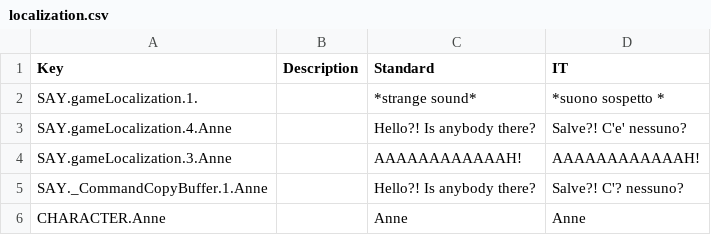
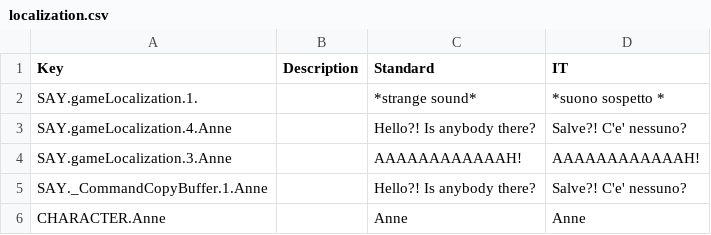
Before and after one commit to simonpier/LullabyProject, a CSV file: Assets/Localization/localization.csv, drawn as a sheet.

```diff
--- a/Assets/Localization/localization.csv
+++ b/Assets/Localization/localization.csv
@@ -4,3 +4,3 @@ SAY.gameLocalization.4.Anne,,Hello?! Is anybody there?,Salve?! C'e' nessuno?
 SAY.gameLocalization.3.Anne,,AAAAAAAAAAAAH!,AAAAAAAAAAAAH!
-SAY._CommandCopyBuffer.1.Anne,,Hello?! Is anybody there?,Salve?! C'? nessuno?
+SAY._CommandCopyBuffer.1.Anne,,Hello?! Is anybody there?,Salve?! C'e' nessuno?
 CHARACTER.Anne,,Anne,Anne
```
Also changed, not shown: 3 other files.
